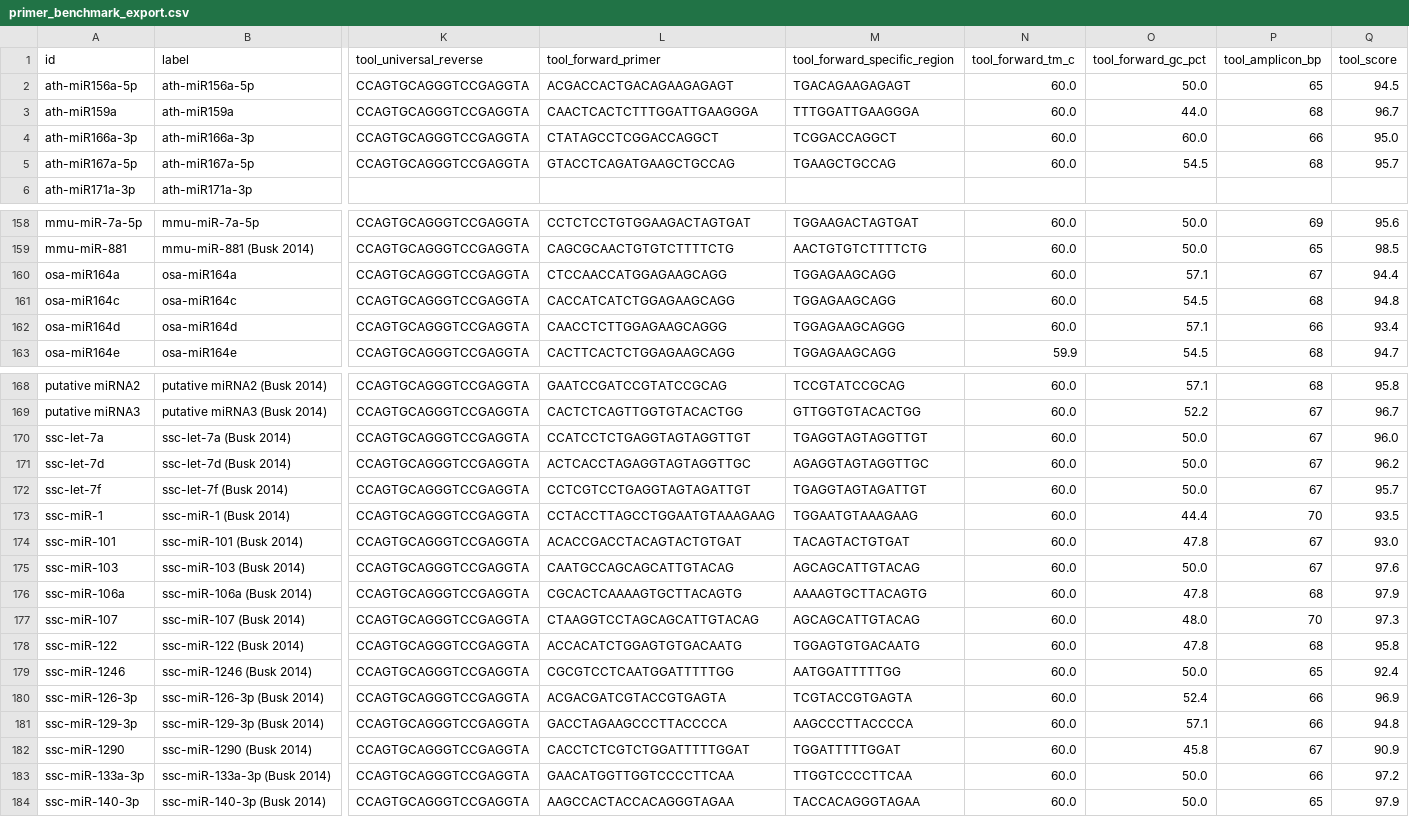
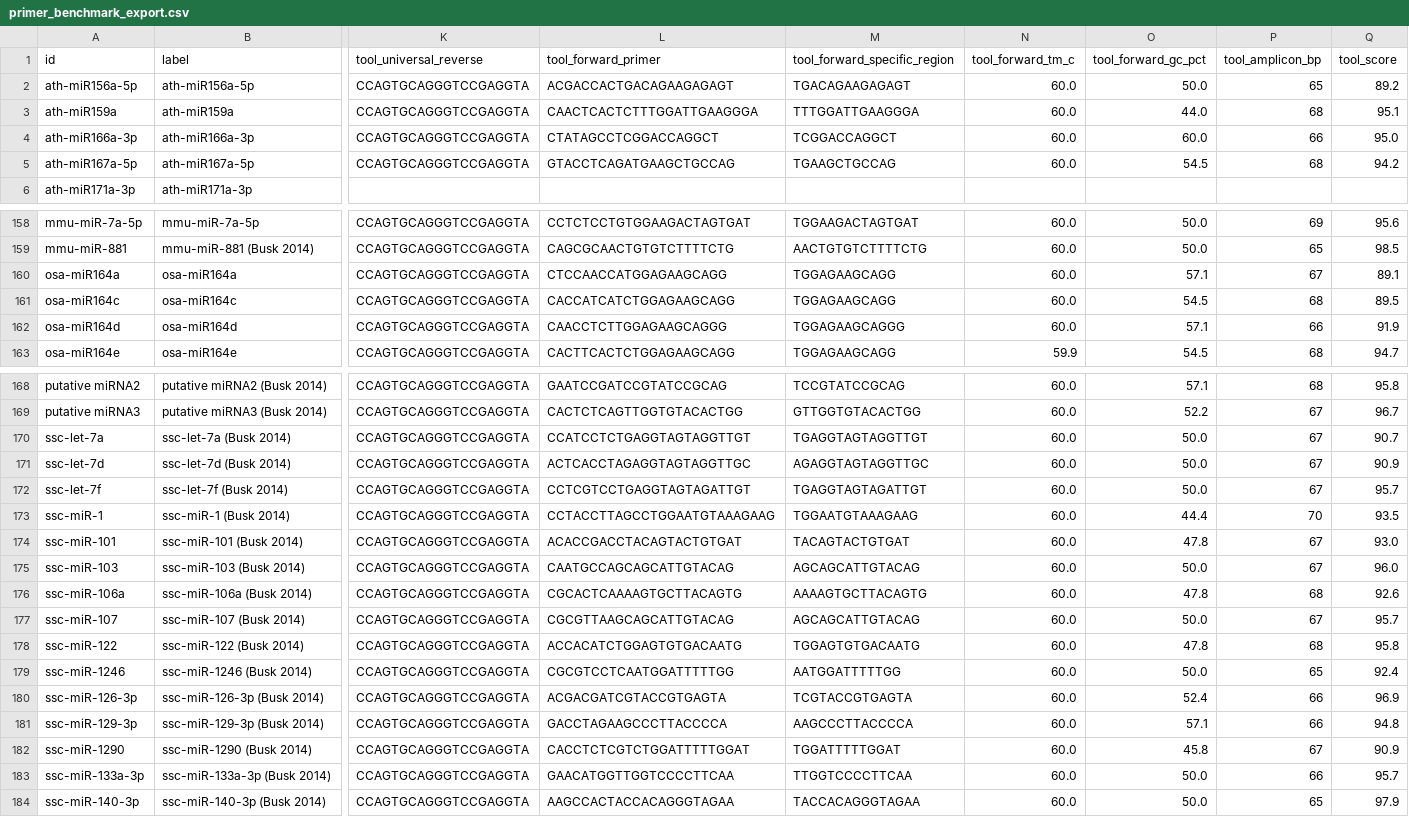
Before and after one commit to gnowV21/primer-designer, a CSV file: benchmark/primer_benchmark_export.csv, drawn as a sheet; only a part is shown, gaps mark what is left out; the diff covers the shown part only; the diff names each change by its address in the sheet, - before the commit and + after, or states it on an @@ line.

Commit message:
feat(specificity): all-species overhang index, virus + host screen (v3.4.0)
The overhang index covered only hsa/mmu/rno, so 90/165 validation targets
(ssc, ebv, osa, ath, ...) had no assay-level specificity check and got a
neutral family_discrimination score.

- build_overhang_index.py builds every miRBase 22.1 species (271, 48,885
  mature) from the same mature.fa as the BLAST DB; it stops if the count
  differs from the BLAST DB and records the release and sha256.
  Downloading miRBase CURRENT now needs --download-current.
- A viral miRNA is measured in infected host cells: the screen (dCq model
  and BLAST) covers the virus plus its natural host (VIRUS_HOST_SPECIES).
- Outside hsa/mmu, results carry an annotation-coverage note:
  DISCRIMINATED means no annotated off-target.
- Species prefixes of 3-5 characters: kshv-, hcmv-, mdv1- were read as
  human, so BLAST dropped every viral hit as cross-species. API species
  codes must exist in the index. BLAST classifier 6.

90 previously unindexed targets: 77 DISCRIMINATED, 7 PARTIAL,
6 CO-AMPLIFIED (known paralogs); #1 primer unchanged for all 90.
Validation 2439/2439, export 220/220, e2e 62/62, backend 677 passed.

```diff
--- a/benchmark/primer_benchmark_export.csv
+++ b/benchmark/primer_benchmark_export.csv
-Q2 (tool_score): 94.5
+Q2 (tool_score): 89.2
-Q3 (tool_score): 96.7
+Q3 (tool_score): 95.1
-Q5 (tool_score): 95.7
+Q5 (tool_score): 94.2
-Q160 (tool_score): 94.4
+Q160 (tool_score): 89.1
-Q161 (tool_score): 94.8
+Q161 (tool_score): 89.5
-Q162 (tool_score): 93.4
+Q162 (tool_score): 91.9
-Q170 (tool_score): 96.0
+Q170 (tool_score): 90.7
-Q171 (tool_score): 96.2
+Q171 (tool_score): 90.9
-Q175 (tool_score): 97.6
+Q175 (tool_score): 96.0
-Q176 (tool_score): 97.9
+Q176 (tool_score): 92.6
-L177 (tool_forward_primer): CTAAGGTCCTAGCAGCATTGTACAG
+L177 (tool_forward_primer): CGCGTTAAGCAGCATTGTACAG
-O177 (tool_forward_gc_pct): 48.0
+O177 (tool_forward_gc_pct): 50.0
-P177 (tool_amplicon_bp): 70
+P177 (tool_amplicon_bp): 67
-Q177 (tool_score): 97.3
+Q177 (tool_score): 95.7
-Q183 (tool_score): 97.2
+Q183 (tool_score): 95.7
```
Also changed, not shown: 4 edited cells elsewhere in this file, validation/results.csv, 19 other files.
